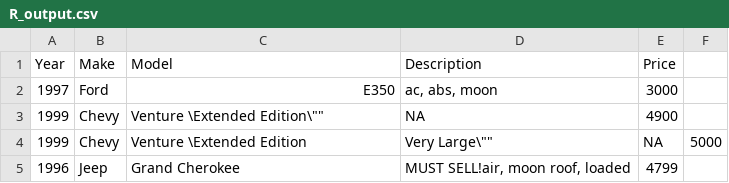
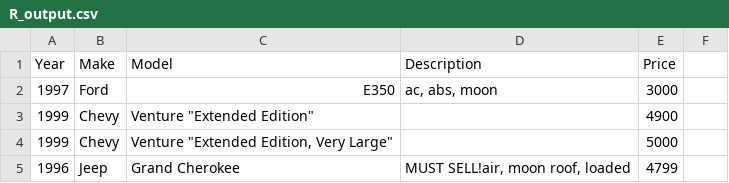
Before and after one commit to HuangBaoge/st2195_assignment_2, a CSV file: r_csv/R_output.csv, drawn as a sheet.

```diff
--- a/r_csv/R_output.csv
+++ b/r_csv/R_output.csv
@@ -2,4 +2,4 @@
 1997,"Ford","E350","ac, abs, moon",3000
-1999,"Chevy","Venture \"Extended Edition\"",NA,4900
-1999,"Chevy","Venture \"Extended Edition, Very Large\"",NA,5000
+1999,"Chevy","Venture ""Extended Edition""","",4900
+1999,"Chevy","Venture ""Extended Edition, Very Large""","",5000
 1996,"Jeep","Grand Cherokee","MUST SELL!air, moon roof, loaded",4799
```
Also changed, not shown: 2 other files.
